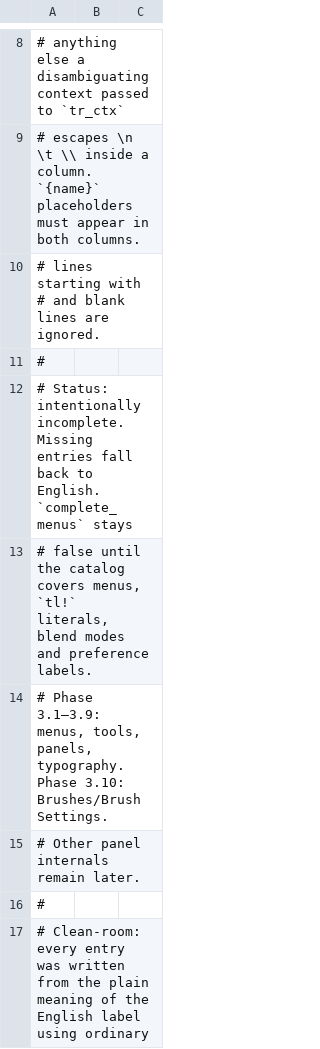
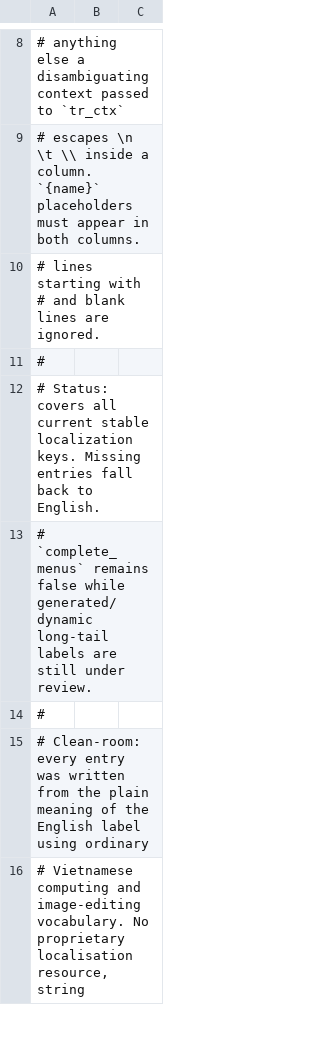
Before and after one commit to duydev/photocraft, a TSV file: crates/ui-egui/src/i18n/vi.tsv, drawn as a sheet; only a part is shown, gaps mark what is left out; the shorter side is filled out with more unchanged rows.

```diff
--- a/crates/ui-egui/src/i18n/vi.tsv
+++ b/crates/ui-egui/src/i18n/vi.tsv
@@ -11,6 +11,4 @@
 #
-# Status: intentionally incomplete. Missing entries fall back to English. `complete_menus` stays
-# false until the catalog covers menus, `tl!` literals, blend modes and preference labels.
-# Phase 3.1–3.9: menus, tools, panels, typography. Phase 3.10: Brushes/Brush Settings.
-# Other panel internals remain later.
+# Status: covers all current stable localization keys. Missing entries fall back to English.
+# `complete_menus` remains false while generated/dynamic long-tail labels are still under review.
 #
```
Also changed, not shown: 4 other files.
